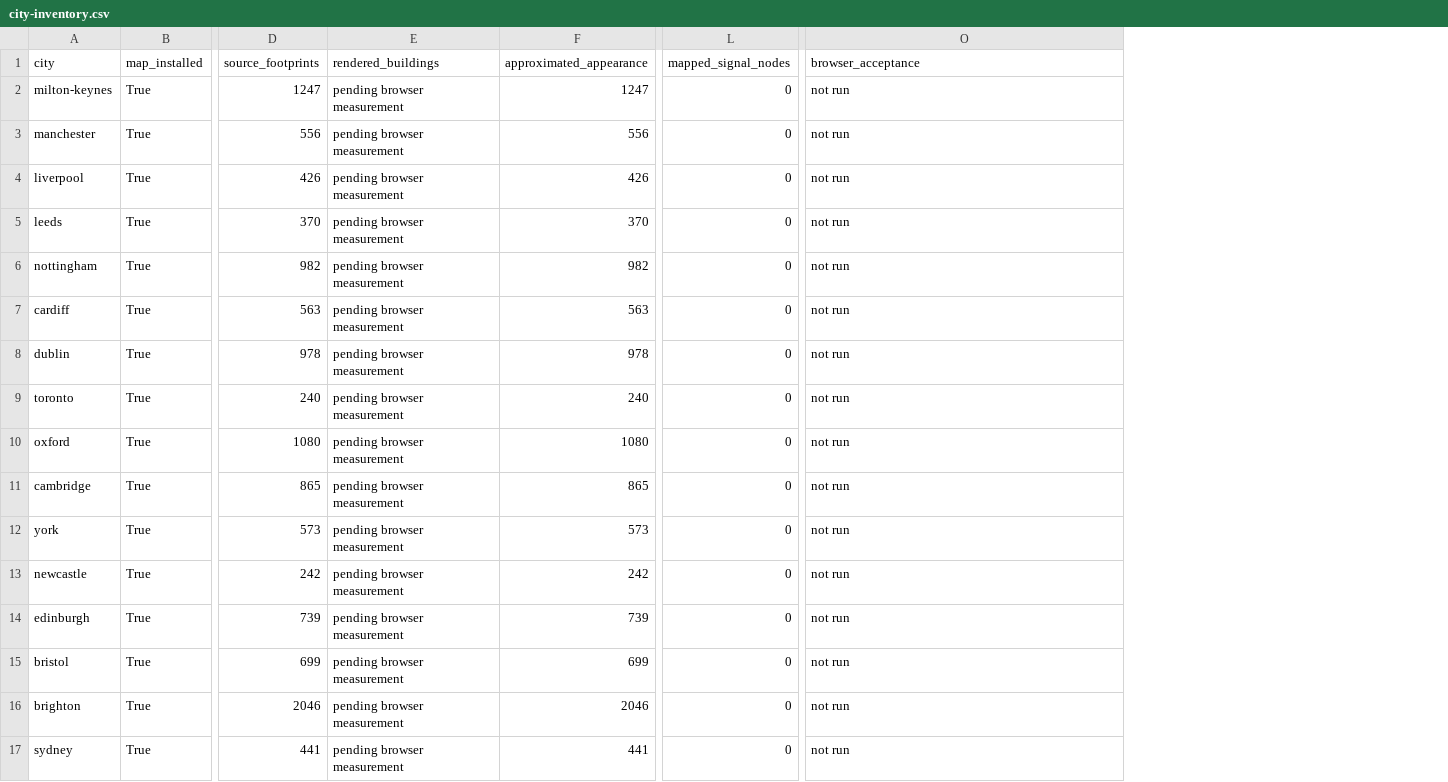
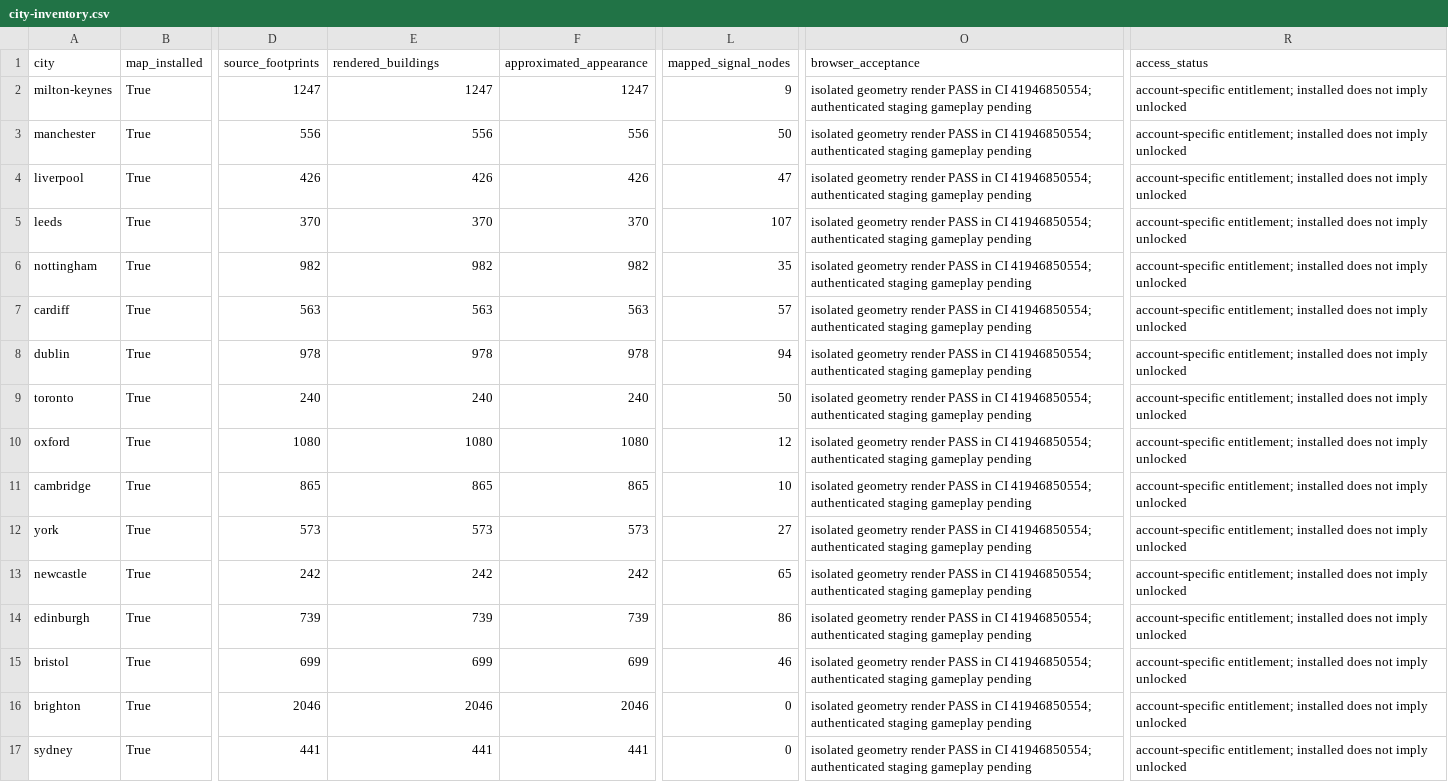
Before and after one commit to scalivoraai-hash/Mindaam, a CSV file: docs/evidence/cinematic-v2/city-inventory.csv, drawn as a sheet; only a part is shown, gaps mark what is left out; the diff covers the shown part only; the diff names each change by its address in the sheet, - before the commit and + after, or states it on an @@ line.

Commit message:
Fix cinematic browser verification and require exact V2 staging evidence

```diff
--- a/docs/evidence/cinematic-v2/city-inventory.csv
+++ b/docs/evidence/cinematic-v2/city-inventory.csv
+column R (access_status), rows 2-17: all account-specific entitlement; installed does not imply unlocked
-E2 (rendered_buildings): pending browser measurement
+E2 (rendered_buildings): 1247
-L2 (mapped_signal_nodes): 0
+L2 (mapped_signal_nodes): 9
-O2:O17 (browser_acceptance): not run
+O2:O17 (browser_acceptance): isolated geometry render PASS in CI 41946850554; authenticated staging gameplay pending
-E3 (rendered_buildings): pending browser measurement
+E3 (rendered_buildings): 556
-L3 (mapped_signal_nodes): 0
+L3 (mapped_signal_nodes): 50
-E4 (rendered_buildings): pending browser measurement
+E4 (rendered_buildings): 426
-L4 (mapped_signal_nodes): 0
+L4 (mapped_signal_nodes): 47
-E5 (rendered_buildings): pending browser measurement
+E5 (rendered_buildings): 370
-L5 (mapped_signal_nodes): 0
+L5 (mapped_signal_nodes): 107
-E6 (rendered_buildings): pending browser measurement
+E6 (rendered_buildings): 982
-L6 (mapped_signal_nodes): 0
+L6 (mapped_signal_nodes): 35
-E7 (rendered_buildings): pending browser measurement
+E7 (rendered_buildings): 563
-L7 (mapped_signal_nodes): 0
+L7 (mapped_signal_nodes): 57
-E8 (rendered_buildings): pending browser measurement
+E8 (rendered_buildings): 978
-L8 (mapped_signal_nodes): 0
+L8 (mapped_signal_nodes): 94
-E9 (rendered_buildings): pending browser measurement
+E9 (rendered_buildings): 240
-L9 (mapped_signal_nodes): 0
+L9 (mapped_signal_nodes): 50
-E10 (rendered_buildings): pending browser measurement
+E10 (rendered_buildings): 1080
-L10 (mapped_signal_nodes): 0
+L10 (mapped_signal_nodes): 12
-E11 (rendered_buildings): pending browser measurement
+E11 (rendered_buildings): 865
-L11 (mapped_signal_nodes): 0
+L11 (mapped_signal_nodes): 10
-E12 (rendered_buildings): pending browser measurement
+E12 (rendered_buildings): 573
-L12 (mapped_signal_nodes): 0
+L12 (mapped_signal_nodes): 27
-E13 (rendered_buildings): pending browser measurement
+E13 (rendered_buildings): 242
-L13 (mapped_signal_nodes): 0
+L13 (mapped_signal_nodes): 65
-E14 (rendered_buildings): pending browser measurement
+E14 (rendered_buildings): 739
-L14 (mapped_signal_nodes): 0
+L14 (mapped_signal_nodes): 86
-E15 (rendered_buildings): pending browser measurement
+E15 (rendered_buildings): 699
-L15 (mapped_signal_nodes): 0
+L15 (mapped_signal_nodes): 46
-E16 (rendered_buildings): pending browser measurement
+E16 (rendered_buildings): 2046
-E17 (rendered_buildings): pending browser measurement
+E17 (rendered_buildings): 441
```
Also changed, not shown: 59 edited cells elsewhere in this file, 16 other files.
